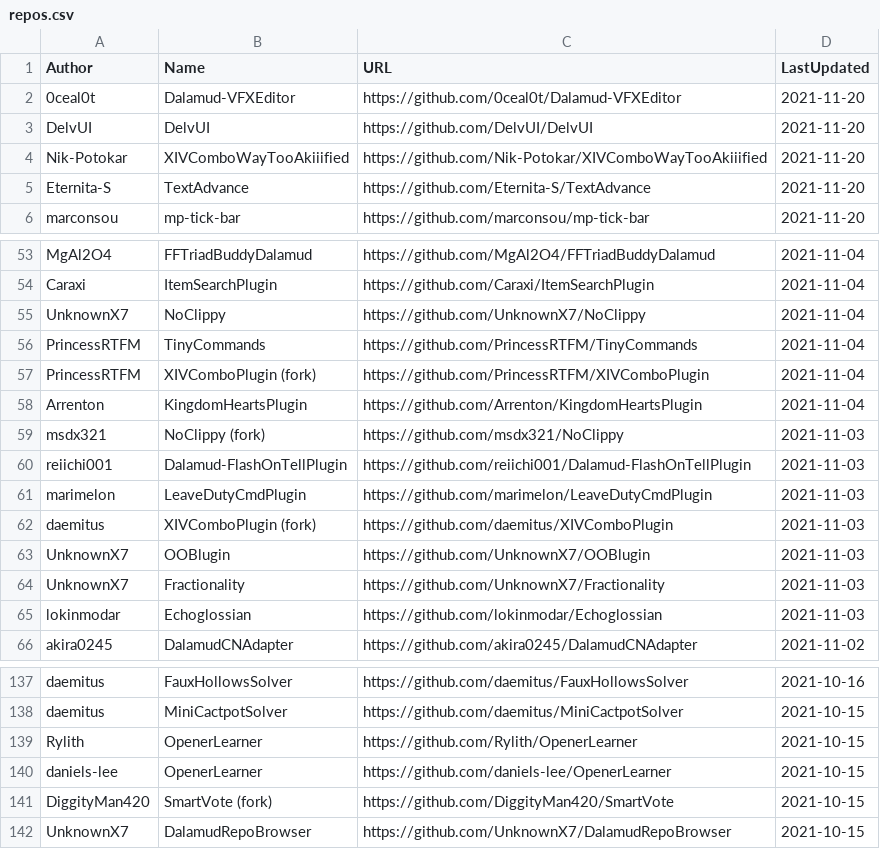
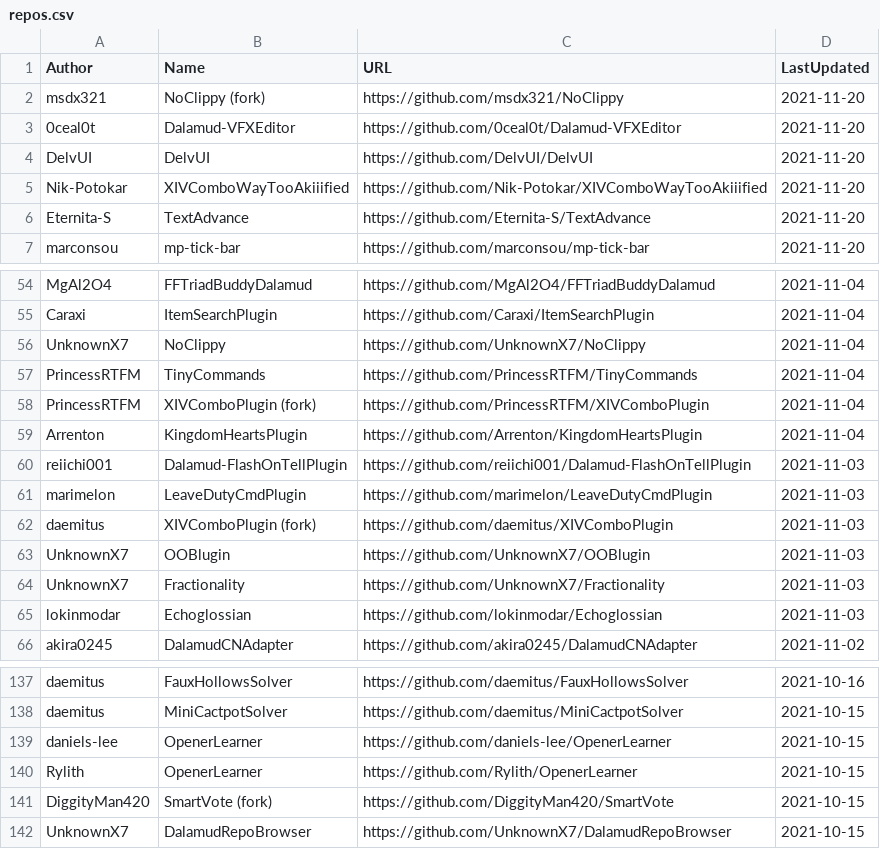
Before and after one commit to kalilistic/xivplugins, a CSV file: docs/_data/repos.csv, drawn as a sheet; only a part is shown, gaps mark what is left out.

```diff
--- a/docs/_data/repos.csv
+++ b/docs/_data/repos.csv
@@ -1,2 +1,3 @@
 Author,Name,URL,LastUpdated
+msdx321,NoClippy (fork),https://github.com/msdx321/NoClippy,2021-11-20
 0ceal0t,Dalamud-VFXEditor,https://github.com/0ceal0t/Dalamud-VFXEditor,2021-11-20
@@ -58,3 +59,2 @@ PrincessRTFM,XIVComboPlugin (fork),https://github.com/PrincessRTFM/XIVComboPlugi
 Arrenton,KingdomHeartsPlugin,https://github.com/Arrenton/KingdomHeartsPlugin,2021-11-04
-msdx321,NoClippy (fork),https://github.com/msdx321/NoClippy,2021-11-03
 reiichi001,Dalamud-FlashOnTellPlugin,https://github.com/reiichi001/Dalamud-FlashOnTellPlugin,2021-11-03
@@ -138,4 +138,4 @@ daemitus,FauxHollowsSolver,https://github.com/daemitus/FauxHollowsSolver,2021-10
 daemitus,MiniCactpotSolver,https://github.com/daemitus/MiniCactpotSolver,2021-10-15
+daniels-lee,OpenerLearner,https://github.com/daniels-lee/OpenerLearner,2021-10-15
 Rylith,OpenerLearner,https://github.com/Rylith/OpenerLearner,2021-10-15
-daniels-lee,OpenerLearner,https://github.com/daniels-lee/OpenerLearner,2021-10-15
 DiggityMan420,SmartVote (fork),https://github.com/DiggityMan420/SmartVote,2021-10-15
```
